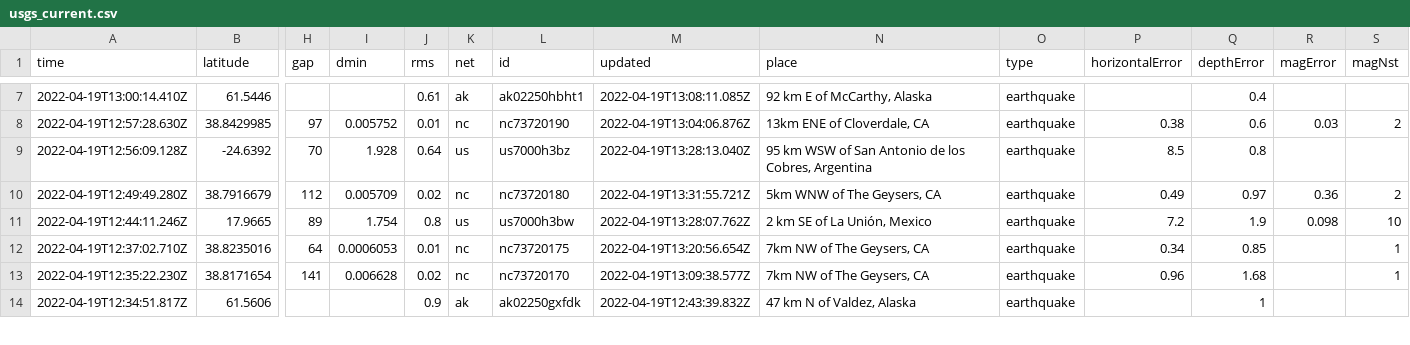
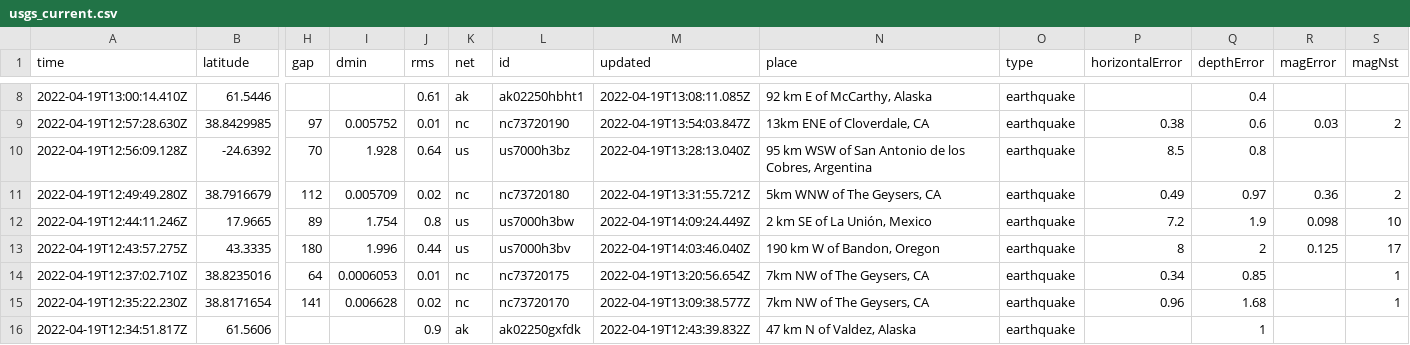
Before and after one commit to jemory/nicar22-github-actions-test, a CSV file: usgs_current.csv, drawn as a sheet; only a part is shown, gaps mark what is left out; addresses are those after the commit; rows hold the shown columns only; the diff covers the shown part only; the diff names each change by its address in the sheet, - before the commit and + after, or states it on an @@ line.

```diff
--- a/usgs_current.csv
+++ b/usgs_current.csv
-M9 (updated): 2022-04-19T13:04:06.876Z
+M9 (updated): 2022-04-19T13:54:03.847Z
-M12 (updated): 2022-04-19T13:28:07.762Z
+M12 (updated): 2022-04-19T14:09:24.449Z
+row 13: 2022-04-19T12:43:57.275Z | 43.3335 | 180 | 1.996 | 0.44 | us | us7000h3bv | 2022-04-19T14:03:46.040Z | 190 km W of Bandon, Oregon | earthquake | 8 | 2 | 0.125 | 17
```
Also changed, not shown: 3 added rows, 4 removed rows and 4 edited cells elsewhere in this file, 1 other file.
